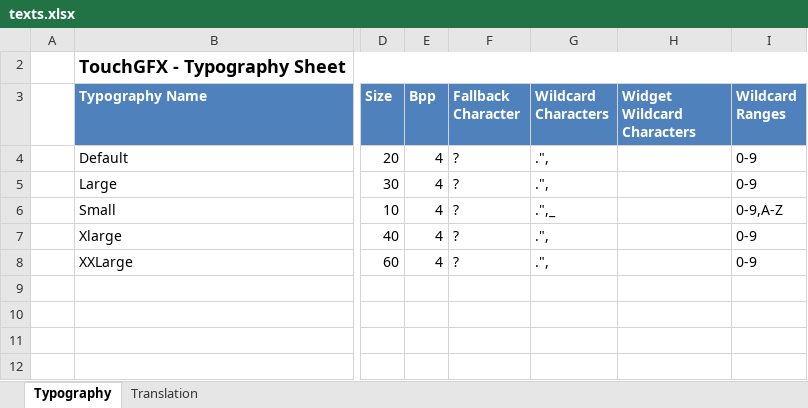
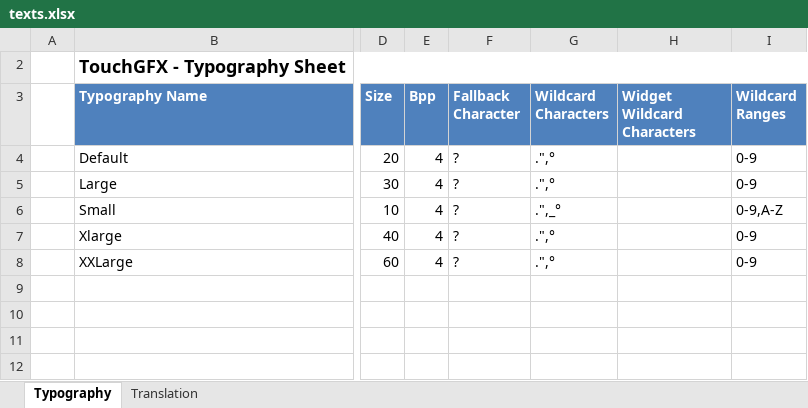
Before and after one commit to joej970/RezalniSistemV2, an Excel workbook: TouchGFX/assets/texts/texts.xlsx, sheet Typography, drawn as a sheet; only a part is shown, gaps mark what is left out; values as stored, in another font and other column widths than the file's, no borders; table styles not drawn; the diff names each change by its address in the sheet, - before the commit and + after, or states it on an @@ line.

```diff
--- a/TouchGFX/assets/texts/texts.xlsx (sheet Typography)
+++ b/TouchGFX/assets/texts/texts.xlsx (sheet Typography)
-G4:G5 (Wildcard Characters): .",
+G4:G5 (Wildcard Characters): .",°
-G6 (Wildcard Characters): .",_
+G6 (Wildcard Characters): .",_°
-G7:G8 (Wildcard Characters): .",
+G7:G8 (Wildcard Characters): .",°
```
Also changed, not shown: sheet Translation, 41 other files.
